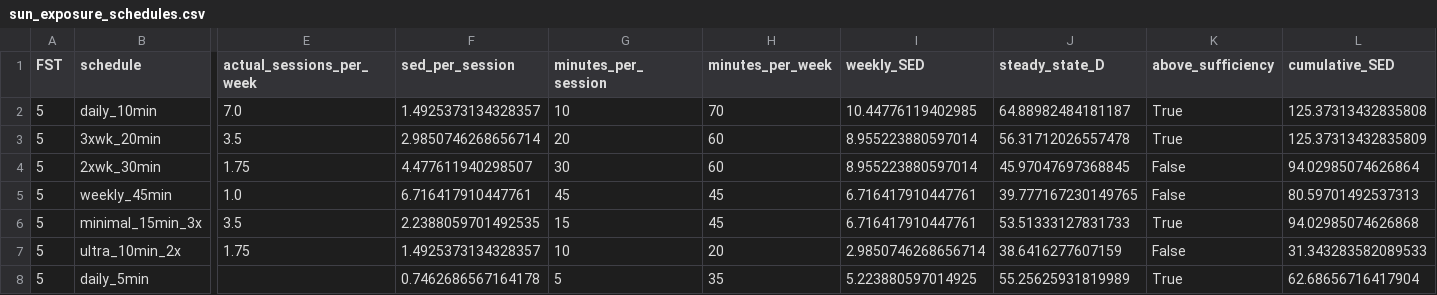
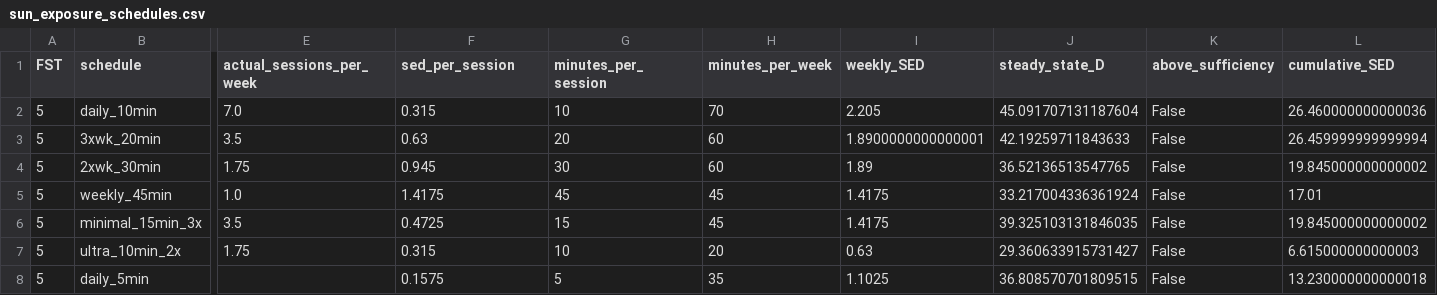
Before and after one commit to AN00927/Sun-Exposure-Intervals, a CSV file: tables/sun_exposure_schedules.csv, drawn as a sheet; only a part is shown, gaps mark what is left out; the diff covers the shown part only; the diff names each change by its address in the sheet, - before the commit and + after, or states it on an @@ line.

```diff
--- a/tables/sun_exposure_schedules.csv
+++ b/tables/sun_exposure_schedules.csv
-F2 (sed_per_session): 1.4925373134328357
+F2 (sed_per_session): 0.315
-I2 (weekly_SED): 10.44776119402985
+I2 (weekly_SED): 2.205
-J2 (steady_state_D): 64.88982484181187
+J2 (steady_state_D): 45.091707131187604
-K2:K3 (above_sufficiency): True
+K2:K3 (above_sufficiency): False
-L2 (cumulative_SED): 125.37313432835808
+L2 (cumulative_SED): 26.460000000000036
-F3 (sed_per_session): 2.9850746268656714
+F3 (sed_per_session): 0.63
-I3 (weekly_SED): 8.955223880597014
+I3 (weekly_SED): 1.8900000000000001
-J3 (steady_state_D): 56.31712026557478
+J3 (steady_state_D): 42.19259711843633
-L3 (cumulative_SED): 125.37313432835809
+L3 (cumulative_SED): 26.459999999999994
-F4 (sed_per_session): 4.477611940298507
+F4 (sed_per_session): 0.945
-I4 (weekly_SED): 8.955223880597014
+I4 (weekly_SED): 1.89
-J4 (steady_state_D): 45.97047697368845
+J4 (steady_state_D): 36.52136513547765
-L4 (cumulative_SED): 94.02985074626864
+L4 (cumulative_SED): 19.845000000000002
-F5 (sed_per_session): 6.716417910447761
+F5 (sed_per_session): 1.4175
-I5:I6 (weekly_SED): 6.716417910447761
+I5:I6 (weekly_SED): 1.4175
-J5 (steady_state_D): 39.777167230149765
+J5 (steady_state_D): 33.217004336361924
-L5 (cumulative_SED): 80.59701492537313
+L5 (cumulative_SED): 17.01
-F6 (sed_per_session): 2.2388059701492535
+F6 (sed_per_session): 0.4725
-J6 (steady_state_D): 53.51333127831733
+J6 (steady_state_D): 39.325103131846035
-K6 (above_sufficiency): True
+K6 (above_sufficiency): False
-L6 (cumulative_SED): 94.02985074626868
+L6 (cumulative_SED): 19.845000000000002
-F7 (sed_per_session): 1.4925373134328357
+F7 (sed_per_session): 0.315
-I7 (weekly_SED): 2.9850746268656714
+I7 (weekly_SED): 0.63
-J7 (steady_state_D): 38.6416277607159
+J7 (steady_state_D): 29.360633915731427
-L7 (cumulative_SED): 31.343283582089533
+L7 (cumulative_SED): 6.615000000000003
-F8 (sed_per_session): 0.7462686567164178
+F8 (sed_per_session): 0.1575
-I8 (weekly_SED): 5.223880597014925
+I8 (weekly_SED): 1.1025
-J8 (steady_state_D): 55.25625931819989
+J8 (steady_state_D): 36.808570701809515
-K8 (above_sufficiency): True
+K8 (above_sufficiency): False
-L8 (cumulative_SED): 62.68656716417904
+L8 (cumulative_SED): 13.230000000000018
```
Also changed, not shown: 123 edited cells elsewhere in this file, tables/alpha_sweep.csv, tables/beta_sweep.csv, 35 other files.
